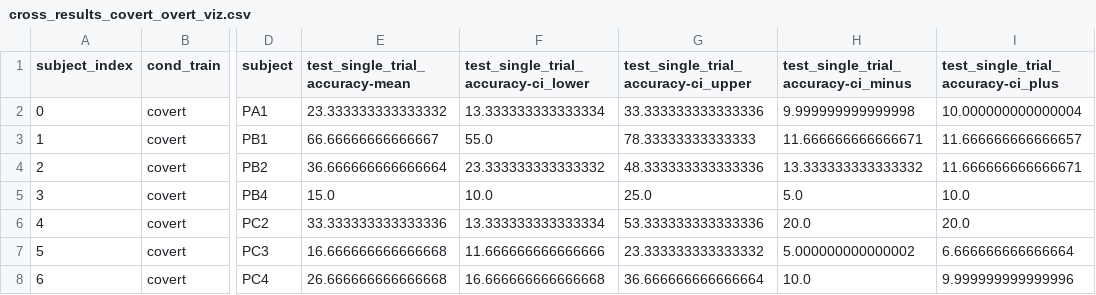
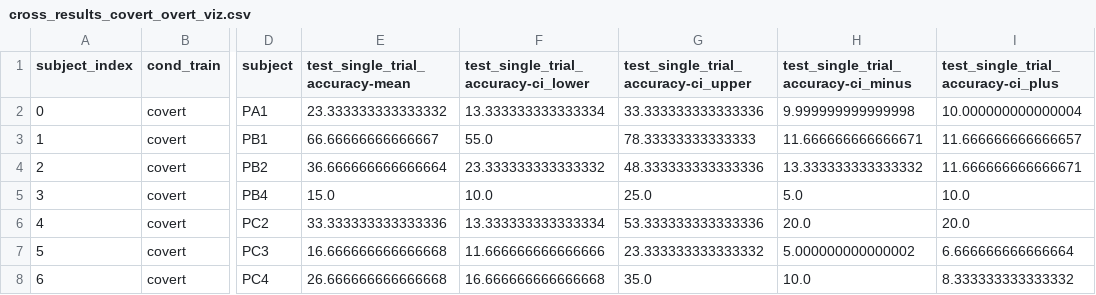
Before and after one commit to arnevdk/sspgi-patient-paper, a CSV file: data/cross_results_covert_overt_viz.csv, drawn as a sheet; only a part is shown, gaps mark what is left out; the diff names each change by its address in the sheet, - before the commit and + after, or states it on an @@ line.

```diff
--- a/data/cross_results_covert_overt_viz.csv
+++ b/data/cross_results_covert_overt_viz.csv
-G8: 36.666666666666664
+G8: 35.0
-I8: 9.999999999999996
+I8: 8.333333333333332
```
Also changed, not shown: data/cross_results_covert_covert_viz.csv, data/cross_results_overt_overt_viz.csv, 17 other files.
